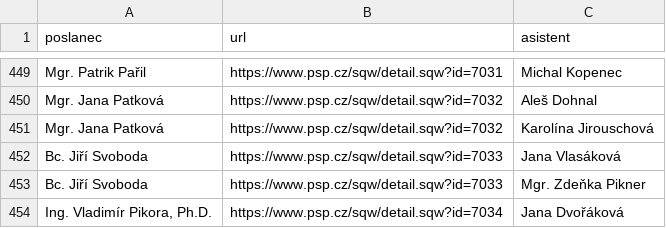
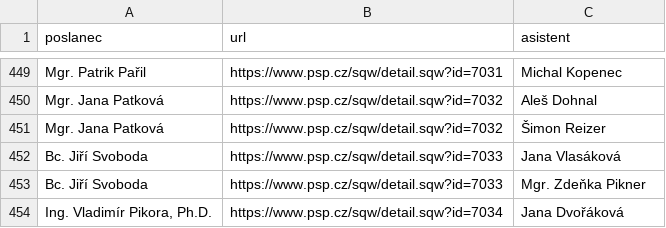
Before and after one commit to kokes/psp-asistenti, a CSV file: asistenti.csv, drawn as a sheet; only a part is shown, gaps mark what is left out.

```diff
--- a/asistenti.csv
+++ b/asistenti.csv
@@ -450,3 +450,3 @@ Mgr. Patrik Pařil,https://www.psp.cz/sqw/detail.sqw?id=7031,Michal Kopenec
 Mgr. Jana Patková,https://www.psp.cz/sqw/detail.sqw?id=7032,Aleš Dohnal
-Mgr. Jana Patková,https://www.psp.cz/sqw/detail.sqw?id=7032,Karolína Jirouschová
+Mgr. Jana Patková,https://www.psp.cz/sqw/detail.sqw?id=7032,Šimon Reizer
 Bc. Jiří Svoboda,https://www.psp.cz/sqw/detail.sqw?id=7033,Jana Vlasáková
```
